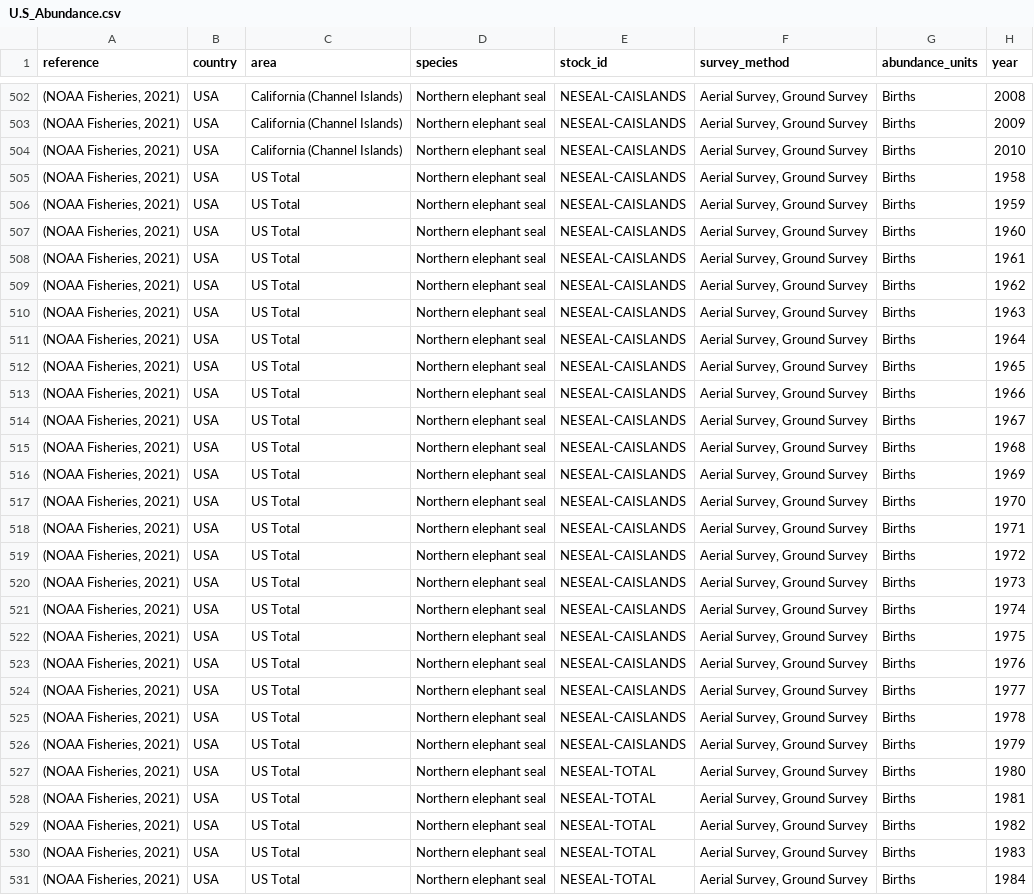
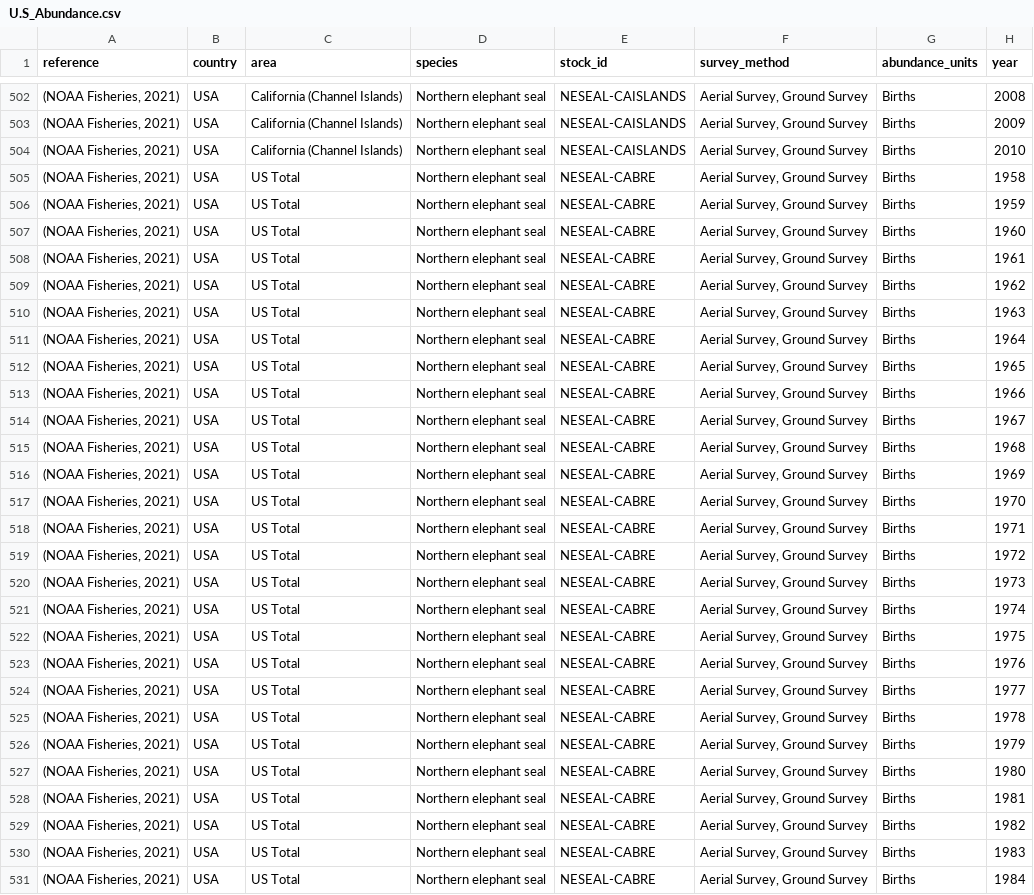
Before and after one commit to tinafang-1207/global_mm_abundance, a CSV file: data/raw_data/U.S_Abundance.csv, drawn as a sheet; only a part is shown, gaps mark what is left out; the diff covers the shown part only; the diff names each change by its address in the sheet, - before the commit and + after, or states it on an @@ line.

```diff
--- a/data/raw_data/U.S_Abundance.csv
+++ b/data/raw_data/U.S_Abundance.csv
-E505:E526 (stock_id): NESEAL-CAISLANDS
+E505:E526 (stock_id): NESEAL-CABRE
-E527:E531 (stock_id): NESEAL-TOTAL
+E527:E531 (stock_id): NESEAL-CABRE
```
Also changed, not shown: 66 edited cells elsewhere in this file, data/clean_data/U.S_Abundance_Clean.csv, data/raw_data/species_key.csv, 12 other files.
